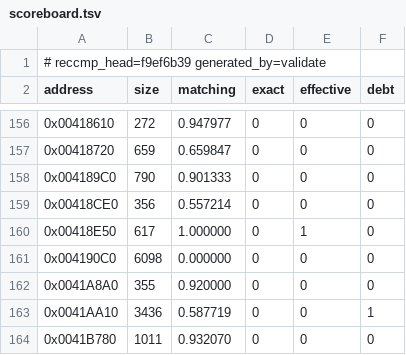
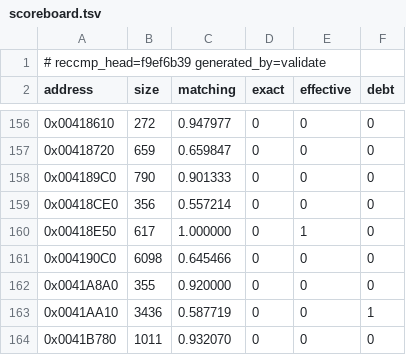
Before and after one commit to Skelp/toy2-decomp, a TSV file: tools/Resources/scoreboard.tsv, drawn as a sheet; only a part is shown, gaps mark what is left out.

```diff
--- a/tools/Resources/scoreboard.tsv
+++ b/tools/Resources/scoreboard.tsv
@@ -160,3 +160,3 @@ address	size	matching	exact	effective	debt
 0x00418E50	617	1.000000	0	1	0
-0x004190C0	6098	0.000000	0	0	0
+0x004190C0	6098	0.645466	0	0	0
 0x0041A8A0	355	0.920000	0	0	0
```
Also changed, not shown: 6 other files.
